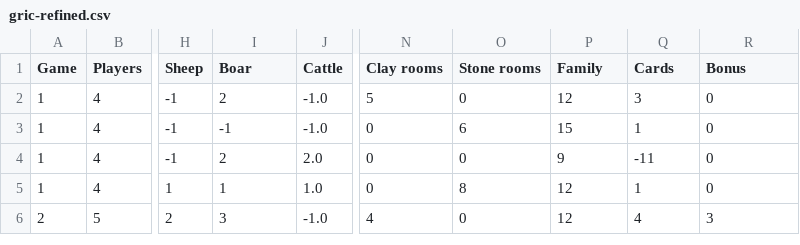
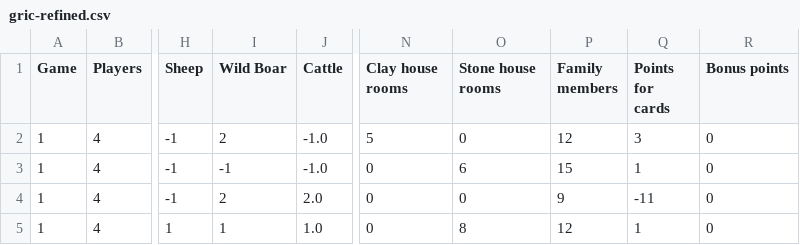
Before and after one commit to jushchuk/agricola, a CSV file: data/gric-refined.csv, drawn as a sheet; only a part is shown, gaps mark what is left out; the shorter side is filled out with more unchanged rows; the diff names each change by its address in the sheet, - before the commit and + after, or states it on an @@ line.

Commit message:
renamed csv columns

```diff
--- a/data/gric-refined.csv
+++ b/data/gric-refined.csv
-I1: Boar
+I1: Wild Boar
-N1: Clay rooms
+N1: Clay house rooms
-O1: Stone rooms
+O1: Stone house rooms
-P1: Family
+P1: Family members
-Q1: Cards
+Q1: Points for cards
-R1: Bonus
+R1: Bonus points
```
Also changed, not shown: 4 other files.
